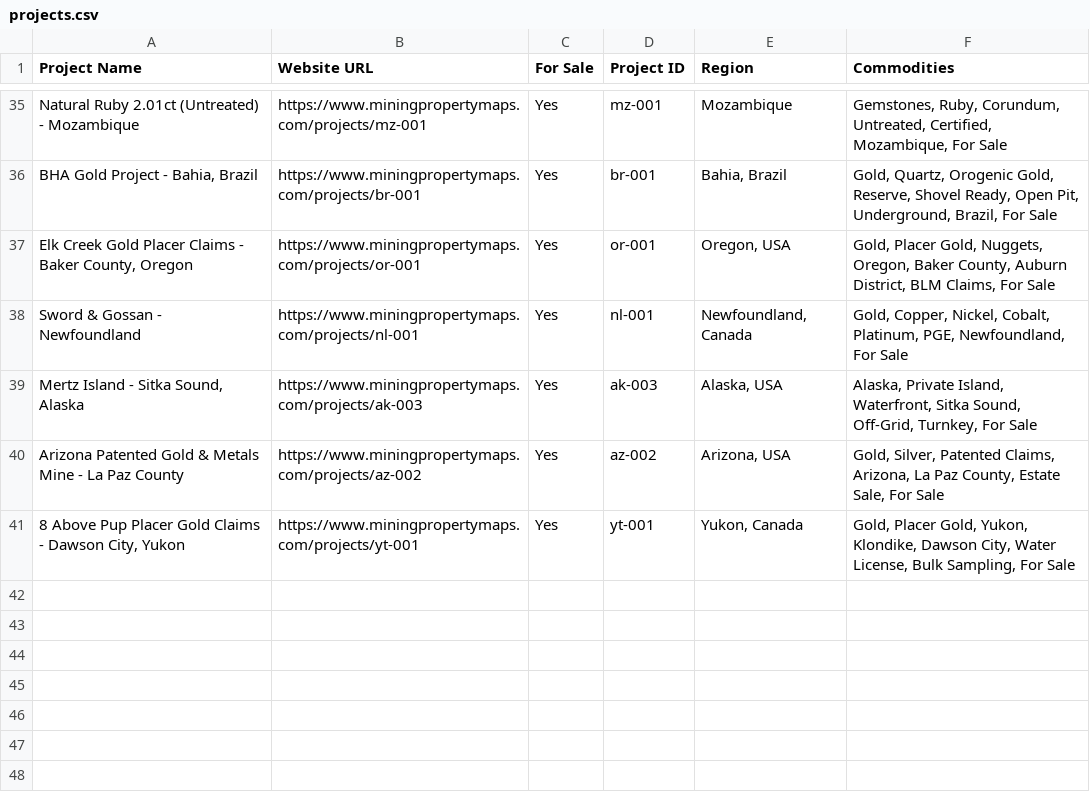
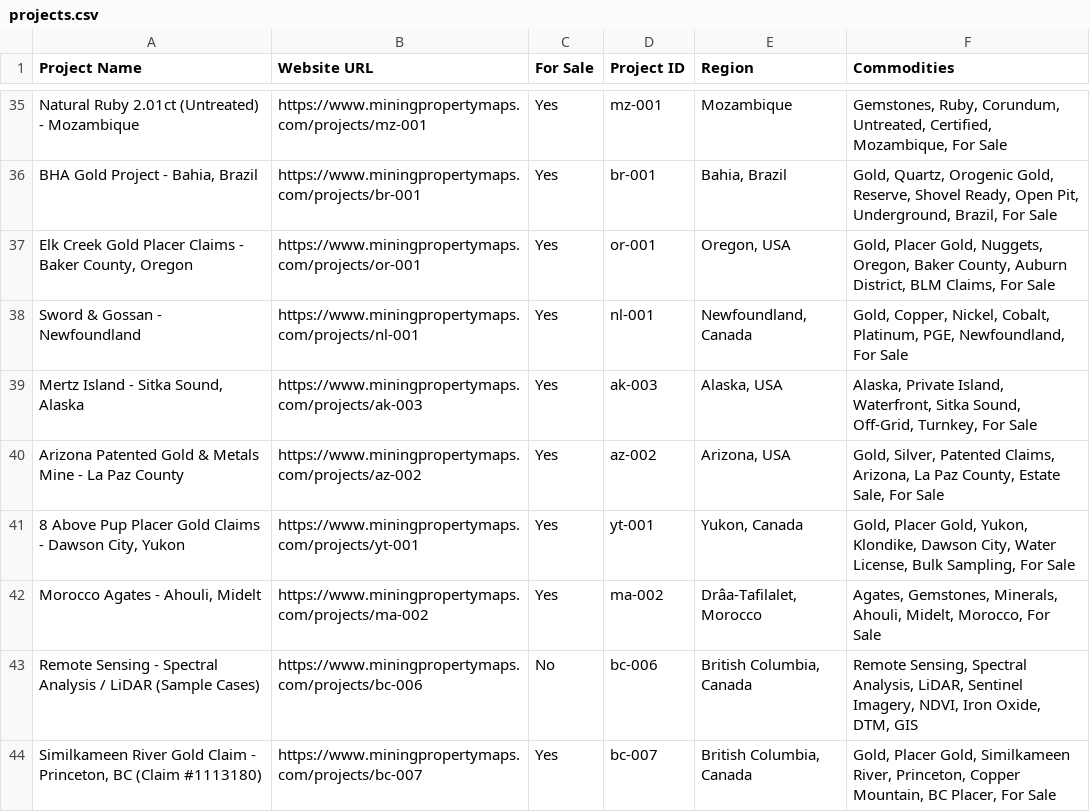
Before and after one commit to raed717/miningmaps, a CSV file: apps/web/public/projects.csv, drawn as a sheet; only a part is shown, gaps mark what is left out.

Commit message:
feat: Add new project entries and enhance service module details
- Introduced new project entries for "Morocco Agates - Ahouli, Midelt", "Remote Sensing - Spectral Analysis / LiDAR (Sample Cases)", and "Similkameen River Gold Claim - Princeton, BC".
- Enhanced the service module for "Terrain, Remote Sensing & LiDAR" with sample cases showcasing NDVI and Iron Oxide spectral analysis, along with a Digital Terrain Model (DTM).
- Updated services page to display sample work and technical case studies with links to detailed records.
- Adjusted Playwright configuration to change the base URL from 3100 to 3000.
- Updated projects CSV to include new project entries.

```diff
--- a/apps/web/public/projects.csv
+++ b/apps/web/public/projects.csv
@@ -41 +41,4 @@
 "8 Above Pup Placer Gold Claims - Dawson City, Yukon","https://www.miningpropertymaps.com/projects/yt-001","Yes","yt-001","Yukon, Canada","Gold, Placer Gold, Yukon, Klondike, Dawson City, Water License, Bulk Sampling, For Sale"
+"Morocco Agates - Ahouli, Midelt","https://www.miningpropertymaps.com/projects/ma-002","Yes","ma-002","Drâa-Tafilalet, Morocco","Agates, Gemstones, Minerals, Ahouli, Midelt, Morocco, For Sale"
+"Remote Sensing - Spectral Analysis / LiDAR (Sample Cases)","https://www.miningpropertymaps.com/projects/bc-006","No","bc-006","British Columbia, Canada","Remote Sensing, Spectral Analysis, LiDAR, Sentinel Imagery, NDVI, Iron Oxide, DTM, GIS"
+"Similkameen River Gold Claim - Princeton, BC (Claim #1113180)","https://www.miningpropertymaps.com/projects/bc-007","Yes","bc-007","British Columbia, Canada","Gold, Placer Gold, Similkameen River, Princeton, Copper Mountain, BC Placer, For Sale"
```
Also changed, not shown: projects.csv, 6 other files.
